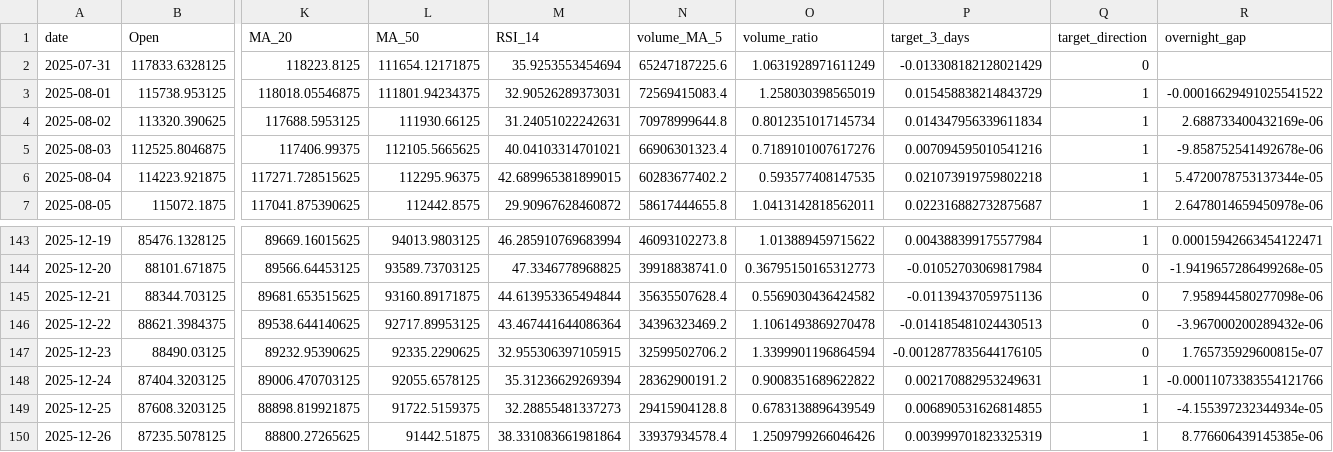
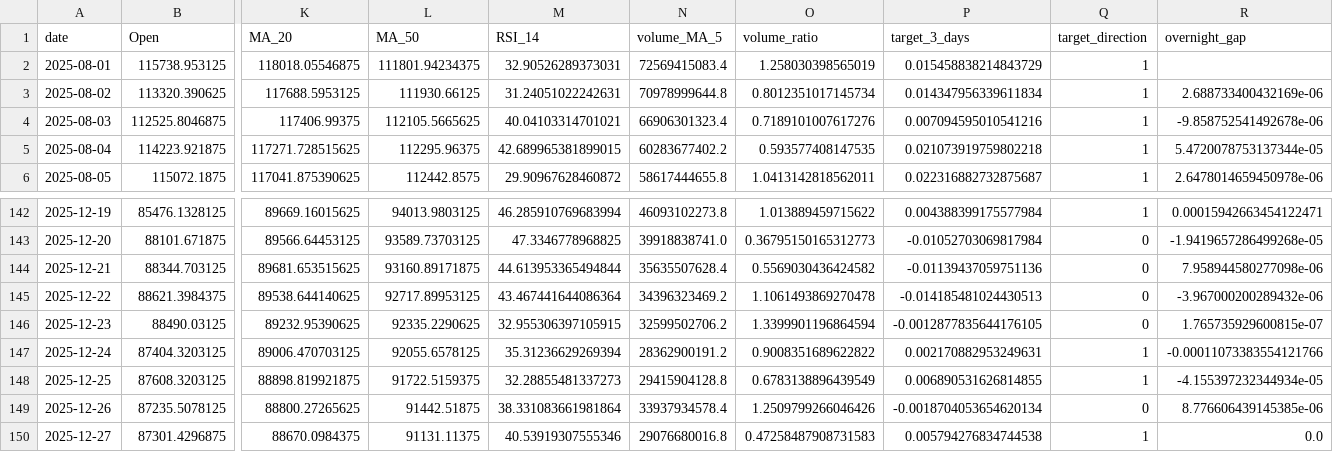
Before and after one commit to adam-hassen/stock-auto-update, a CSV file: data/BTC-USD.csv, drawn as a sheet; only a part is shown, gaps mark what is left out; removed rows and columns are numbered as before the commit, all else as after; rows hold the shown columns only; the diff names each change by its address in the sheet, - before the commit and + after, or states it on an @@ line.

```diff
--- a/data/BTC-USD.csv
+++ b/data/BTC-USD.csv
-row 2: 2025-07-31 | 117833.6328125 | 118223.8125 | 111654.12171875 | 35.9253553454694 | 65247187225.6 | 1.0631928971611249 | -0.013308182128021429 | 0
-R2 (overnight_gap): -0.00016629491025541522
+R2 (overnight_gap): (empty)
-P149 (target_3_days): 0.003999701823325319
+P149 (target_3_days): -0.0018704053654620134
-Q149 (target_direction): 1
+Q149 (target_direction): 0
+row 150: 2025-12-27 | 87301.4296875 | 88670.0984375 | 91131.11375 | 40.53919307555346 | 29076680016.8 | 0.47258487908731583 | 0.005794276834744538 | 1 | 0.0
```
Also changed, not shown: data/AAPL.csv, data/ANOMALIES_DETECTEES.csv, 10 other files.
